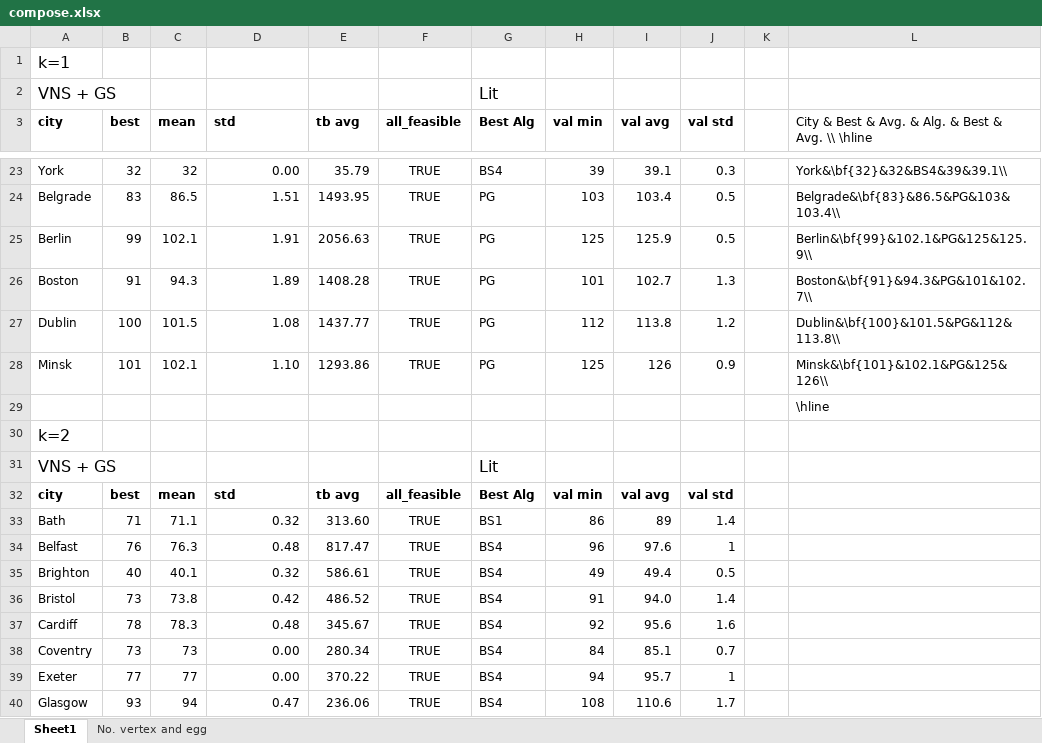
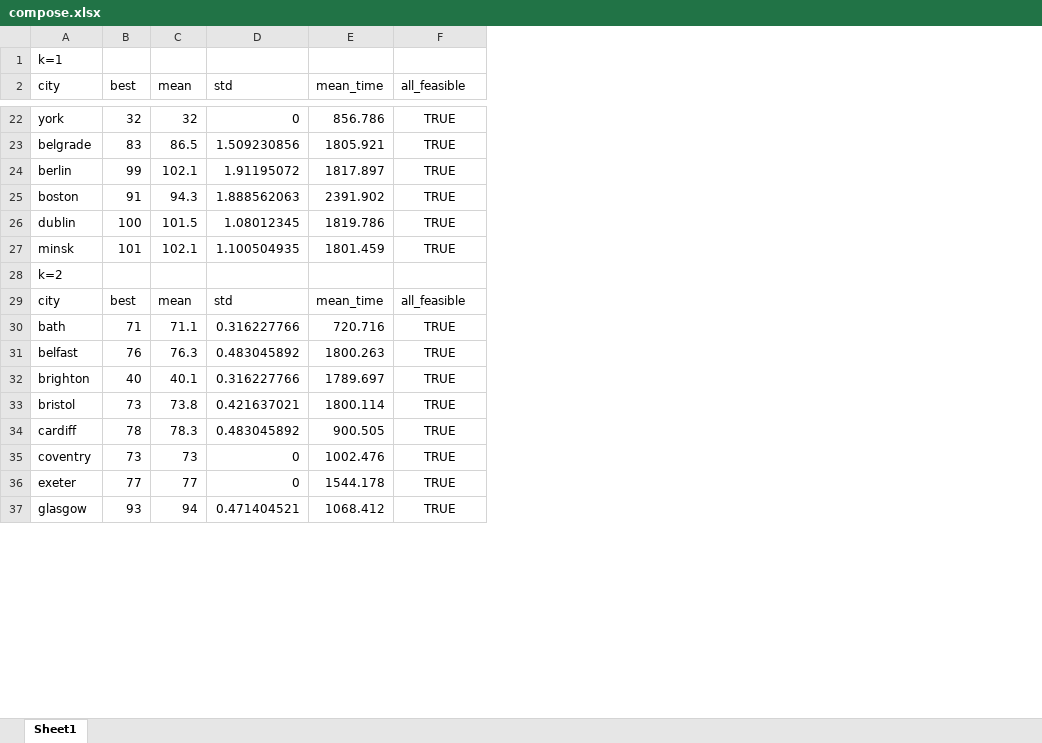
Before and after one commit to mikiMilan/k-domination, an Excel workbook: algorithms/results/VNS/compose.xlsx, sheet Sheet1, drawn as a sheet; only a part is shown, gaps mark what is left out; values as stored, in another font and other column widths than the file's, no borders; removed rows and columns are numbered as before the commit, all else as after; the diff covers the shown part only; the diff names each change by its address in the sheet, - before the commit and + after, or states it on an @@ line.

Commit message:
corection times in xlsx

```diff
--- a/algorithms/results/VNS/compose.xlsx (sheet Sheet1)
+++ b/algorithms/results/VNS/compose.xlsx (sheet Sheet1)
-sheet tab: No. vertex and egg
-column E (tb avg), rows 23-28: 35.79 | 1493.95 | 2056.63 | 1408.28 | 1437.77 | 1293.86; rows 32-40: tb avg | 313.60 | 817.47 | 586.61 | 486.52 | 345.67 | 280.34 | 370.22 | 236.06
+column E (mean_time), rows 22-37: 856.786 | 1805.921 | 1817.897 | 2391.902 | 1819.786 | 1801.459 |  | mean_time | 720.716 | 1800.263 | 1789.697 | 1800.114 | 900.505 | 1002.476 | 1544.178 | 1068.412
-column G (Best Alg), rows 23-28: BS4 | PG | PG | PG | PG | PG; rows 32-40: Best Alg | BS1 | BS4 | BS4 | BS4 | BS4 | BS4 | BS4 | BS4
-column H (val min), rows 23-28: 39 | 103 | 125 | 101 | 112 | 125; rows 32-40: val min | 86 | 96 | 49 | 91 | 92 | 84 | 94 | 108
-column I (val avg), rows 23-28: 39.1 | 103.4 | 125.9 | 102.7 | 113.8 | 126; rows 32-40: val avg | 89 | 97.6 | 49.4 | 94.0 | 95.6 | 85.1 | 95.7 | 110.6
-column J (val std), rows 23-28: 0.3 | 0.5 | 0.5 | 1.3 | 1.2 | 0.9; rows 32-40: val std | 1.4 | 1 | 0.5 | 1.4 | 1.6 | 0.7 | 1 | 1.7
-column K, empty
-column L, row 3: City & Best & Avg. & Alg. & Best & Avg. \\ \hline; rows 23-28: York&\bf{32}&32&BS4&39&39.1\\ | Belgrade&\bf{83}&86.5&PG&103&103.4\\ | Berlin&\bf{99}&102.1&PG&125&125.9\\ | Boston&\bf{91}&94.3&PG&101&102.7\\ | Dublin&\bf{100}&101.5&PG&112&113.8\\ | Minsk&\bf{101}&102.1&PG&125&126\\
@@ A1 text size: smaller @@
-row 2: VNS + GS |  |  |  |  |  | Lit
-A2:D2 bold: on
+A2:D2 bold: off
-F2 bold: on
+F2 bold: off
-A22 (city): York
+A22 (city): york
-D22 (std): 0.00
+D22 (std): 0
-A23 (city): Belgrade
+A23 (city): belgrade
-D23 (std): 1.51
+D23 (std): 1.509230856
-A24 (city): Berlin
+A24 (city): berlin
-D24 (std): 1.91
+D24 (std): 1.91195072
-A25 (city): Boston
+A25 (city): boston
-D25 (std): 1.89
+D25 (std): 1.888562063
-A26 (city): Dublin
+A26 (city): dublin
-D26 (std): 1.08
+D26 (std): 1.08012345
-A27 (city): Minsk
+A27 (city): minsk
-D27 (std): 1.10
+D27 (std): 1.100504935
-row 29:  |  |  |  |  |  |  |  |  |  |  | \hline
@@ A28 text size: smaller @@
-row 31: VNS + GS |  |  |  |  |  | Lit
-A29:D29 bold: on
+A29:D29 bold: off
-F29 bold: on
+F29 bold: off
-A30 (city): Bath
+A30 (city): bath
-D30 (std): 0.32
+D30 (std): 0.316227766
-A31 (city): Belfast
+A31 (city): belfast
-D31 (std): 0.48
+D31 (std): 0.483045892
-A32 (city): Brighton
+A32 (city): brighton
-D32 (std): 0.32
+D32 (std): 0.316227766
-A33 (city): Bristol
+A33 (city): bristol
-D33 (std): 0.42
+D33 (std): 0.421637021
-A34 (city): Cardiff
+A34 (city): cardiff
-D34 (std): 0.48
+D34 (std): 0.483045892
-A35 (city): Coventry
+A35 (city): coventry
-D35:D36 (std): 0.00
+D35:D36 (std): 0
-A36 (city): Exeter
+A36 (city): exeter
-A37 (city): Glasgow
+A37 (city): glasgow
-D37 (std): 0.47
+D37 (std): 0.471404521
```
Also changed, not shown: 2 removed rows, 122 edited cells and cell formats elsewhere in this sheet, algorithms/results/comparison_new.xlsx, 1 other file.
